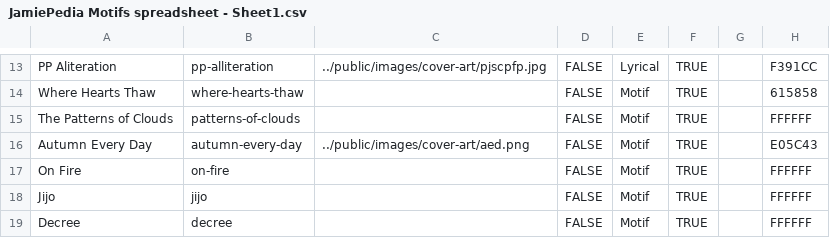
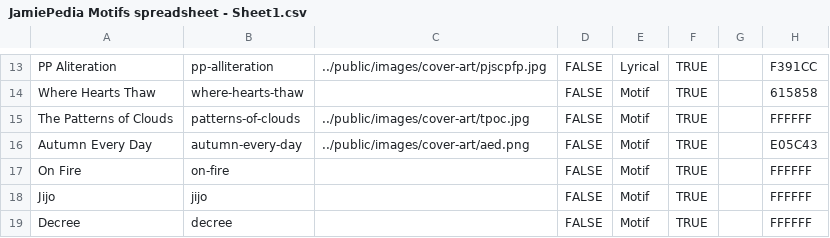
Before and after one commit to JamiePediaTeam/JamiePedia, a CSV file: public/motifs/JamiePedia Motifs spreadsheet - Sheet1.csv, drawn as a sheet; only a part is shown, gaps mark what is left out; the diff covers the shown part only; the diff names each change by its address in the sheet, - before the commit and + after, or states it on an @@ line.

```diff
--- a/public/motifs/JamiePedia Motifs spreadsheet - Sheet1.csv
+++ b/public/motifs/JamiePedia Motifs spreadsheet - Sheet1.csv
-C15: (empty)
+C15: ../public/images/cover-art/tpoc.jpg
```
Also changed, not shown: 29 edited cells elsewhere in this file, 17 other files.
